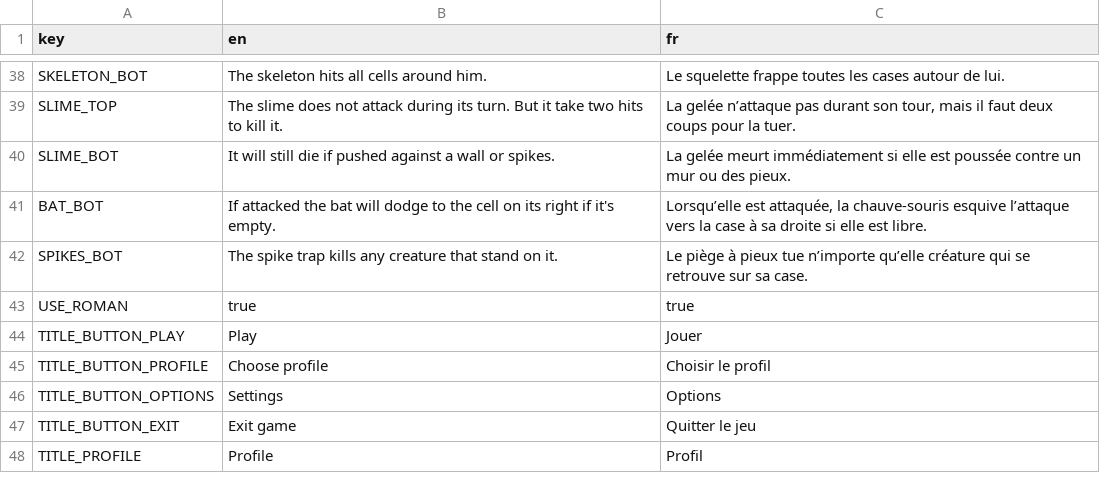
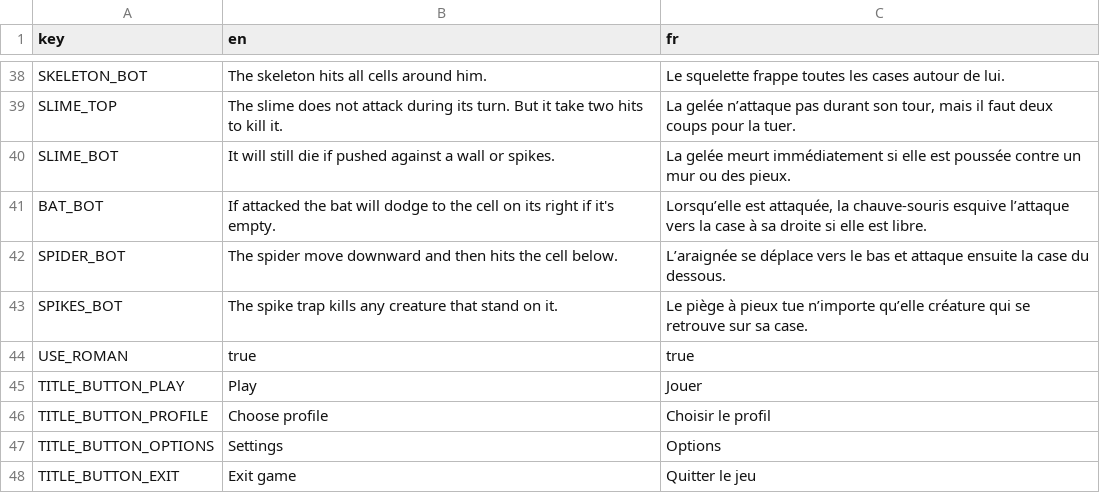
Before and after one commit to CaptainGobelin/HallOfOrder, a CSV file: data/translations.csv, drawn as a sheet; only a part is shown, gaps mark what is left out; the shorter side is filled out with more unchanged rows.

Commit message:
Add spider tooltip

```diff
--- a/data/translations.csv
+++ b/data/translations.csv
@@ -41,2 +41,3 @@ SLIME_BOT,It will still die if pushed against a wall or spikes.,La gelée meurt
 BAT_BOT,If attacked the bat will dodge to the cell on its right if it's empty.,"Lorsqu’elle est attaquée, la chauve-souris esquive l’attaque vers la case à sa droite si elle est libre."
+SPIDER_BOT,The spider move downward and then hits the cell below.,L’araignée se déplace vers le bas et attaque ensuite la case du dessous.
 SPIKES_BOT,The spike trap kills any creature that stand on it.,Le piège à pieux tue n’importe qu’elle créature qui se retrouve sur sa case.
```
Also changed, not shown: 4 other files.
